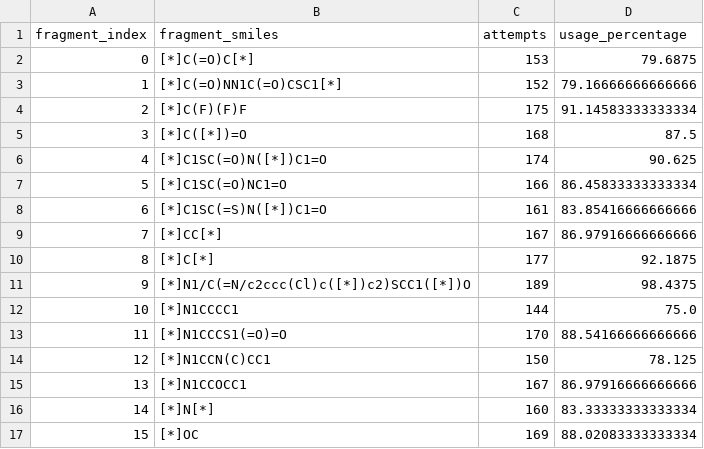
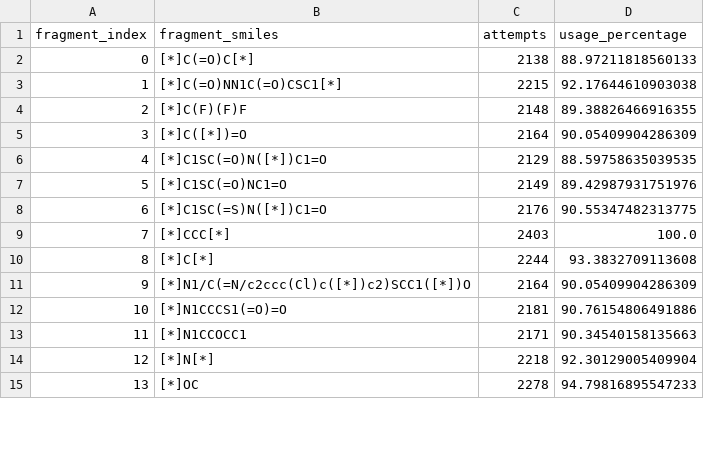
Before and after one commit to TomaszSzostek/AC_aware_modeling, a CSV file: results/generation/fragment_usage.csv, drawn as a sheet; only a part is shown; removed rows and columns are numbered as before the commit, all else as after; the diff covers the shown part only; the diff names each change by its address in the sheet, - before the commit and + after, or states it on an @@ line.

```diff
--- a/results/generation/fragment_usage.csv
+++ b/results/generation/fragment_usage.csv
-C2 (attempts): 153
+C2 (attempts): 2138
-D2 (usage_percentage): 79.6875
+D2 (usage_percentage): 88.97211818560133
-C3 (attempts): 152
+C3 (attempts): 2215
-D3 (usage_percentage): 79.16666666666666
+D3 (usage_percentage): 92.17644610903038
-C4 (attempts): 175
+C4 (attempts): 2148
-D4 (usage_percentage): 91.14583333333334
+D4 (usage_percentage): 89.38826466916355
-C5 (attempts): 168
+C5 (attempts): 2164
-D5 (usage_percentage): 87.5
+D5 (usage_percentage): 90.05409904286309
-C6 (attempts): 174
+C6 (attempts): 2129
-D6 (usage_percentage): 90.625
+D6 (usage_percentage): 88.59758635039535
-C7 (attempts): 166
+C7 (attempts): 2149
-D7 (usage_percentage): 86.45833333333334
+D7 (usage_percentage): 89.42987931751976
-C8 (attempts): 161
+C8 (attempts): 2176
-D8 (usage_percentage): 83.85416666666666
+D8 (usage_percentage): 90.55347482313775
-row 9: 7 | [*]CC[*] | 167 | 86.97916666666666
+row 9: 7 | [*]CCC[*] | 2403 | 100.0
-C10 (attempts): 177
+C10 (attempts): 2244
-D10 (usage_percentage): 92.1875
+D10 (usage_percentage): 93.3832709113608
-C11 (attempts): 189
+C11 (attempts): 2164
-D11 (usage_percentage): 98.4375
+D11 (usage_percentage): 90.05409904286309
-row 12: 10 | [*]N1CCCC1 | 144 | 75.0
@@ column A (fragment_index) renumbered from row 12 down @@
-C12 (attempts): 170
+C12 (attempts): 2181
-D12 (usage_percentage): 88.54166666666666
+D12 (usage_percentage): 90.76154806491886
-row 14: 12 | [*]N1CCN(C)CC1 | 150 | 78.125
-C13 (attempts): 167
+C13 (attempts): 2171
-D13 (usage_percentage): 86.97916666666666
+D13 (usage_percentage): 90.34540158135663
-C14 (attempts): 160
+C14 (attempts): 2218
-D14 (usage_percentage): 83.33333333333334
+D14 (usage_percentage): 92.30129005409904
-C15 (attempts): 169
+C15 (attempts): 2278
-D15 (usage_percentage): 88.02083333333334
+D15 (usage_percentage): 94.79816895547233
```
Also changed, not shown: 1 added row, 6 removed rows and 16 edited cells elsewhere in this file, catboost_info/learn_error.tsv, catboost_info/time_left.tsv, 19 other files.
